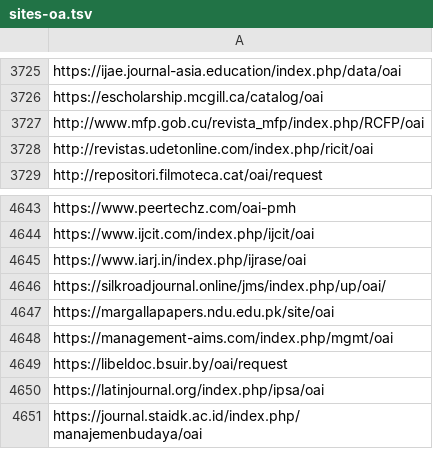
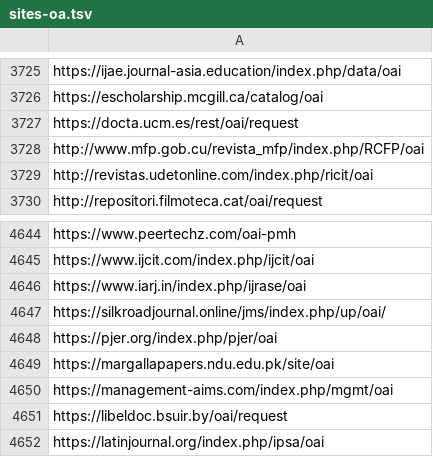
Before and after one commit to miku/metha, a TSV file: contrib/sites-oa.tsv, drawn as a sheet; only a part is shown, gaps mark what is left out; the shorter side is filled out with more unchanged rows.

Commit message:
update list

```diff
--- a/contrib/sites-oa.tsv
+++ b/contrib/sites-oa.tsv
@@ -3726,2 +3726,3 @@ https://ijae.journal-asia.education/index.php/data/oai
 https://escholarship.mcgill.ca/catalog/oai
+https://docta.ucm.es/rest/oai/request
 http://www.mfp.gob.cu/revista_mfp/index.php/RCFP/oai
@@ -4646,2 +4647,3 @@ https://www.iarj.in/index.php/ijrase/oai
 https://silkroadjournal.online/jms/index.php/up/oai/
+https://pjer.org/index.php/pjer/oai
 https://margallapapers.ndu.edu.pk/site/oai
```
Also changed, not shown: 1 other file.
